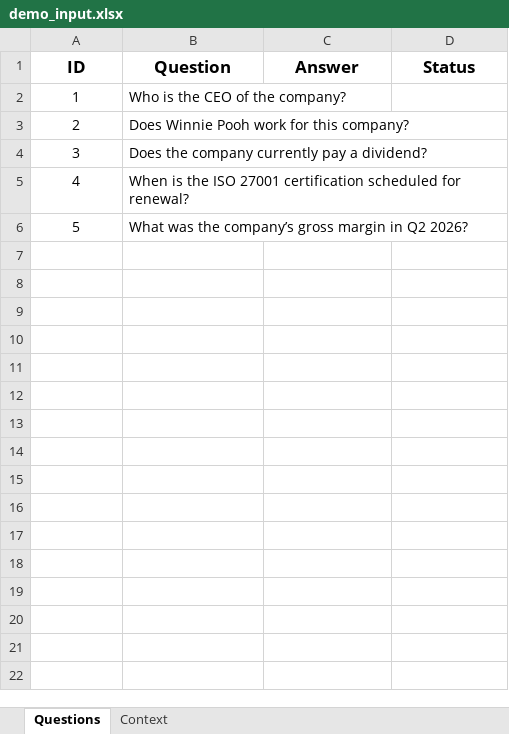
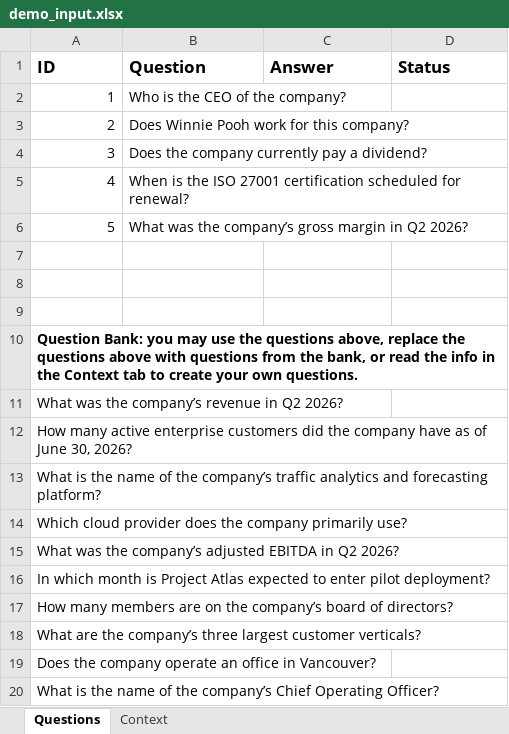
Before and after one commit to oscarcvb/grounded-document-processing-engine, an Excel workbook: sample_files/demo_input.xlsx, sheet Questions, drawn as a sheet; values as stored, in another font and other column widths than the file's, no borders; the diff names each change by its address in the sheet, - before the commit and + after, or states it on an @@ line.

Commit message:
Improve demo instructions and add sample workbook download

```diff
--- a/sample_files/demo_input.xlsx (sheet Questions)
+++ b/sample_files/demo_input.xlsx (sheet Questions)
-A1:D1 alignment: center
+A1:D1 alignment: left
-A2:A6 alignment: center
+A2:A6 alignment: right
+row 7: (empty)
+row 8: (empty)
+row 9: (empty)
+row 10: Question Bank: you may use the questions above, replace the questions above with questions from the bank, or read the info in the Context tab to create your own questions.
+row 11: What was the company’s revenue in Q2 2026?
+row 12: How many active enterprise customers did the company have as of June 30, 2026?
+row 13: What is the name of the company’s traffic analytics and forecasting platform?
+row 14: Which cloud provider does the company primarily use?
+row 15: What was the company’s adjusted EBITDA in Q2 2026?
+row 16: In which month is Project Atlas expected to enter pilot deployment?
+row 17: How many members are on the company’s board of directors?
+row 18: What are the company’s three largest customer verticals?
+row 19: Does the company operate an office in Vancouver?
+row 20: What is the name of the company’s Chief Operating Officer?
```
